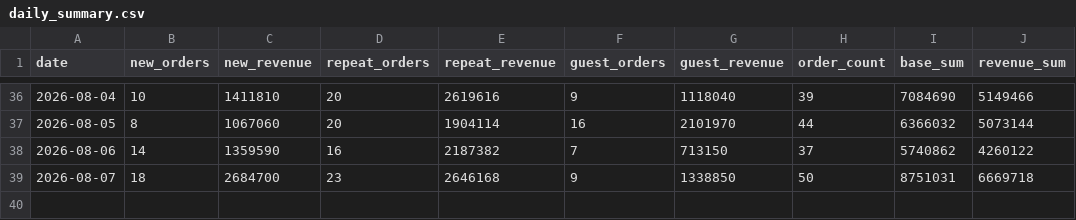
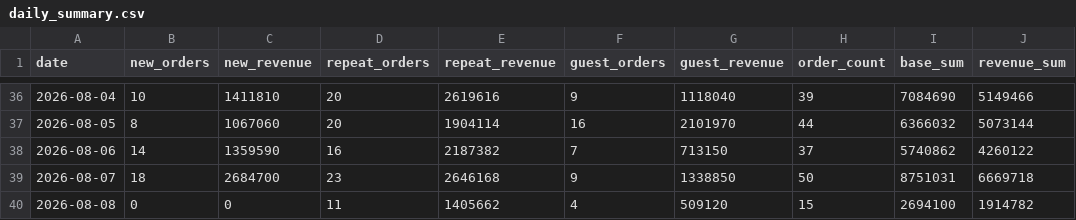
Before and after one commit to kaioh1010/cafe24-tracker, a CSV file: data/daily_summary.csv, drawn as a sheet; only a part is shown, gaps mark what is left out; the diff names each change by its address in the sheet, - before the commit and + after, or states it on an @@ line.

```diff
--- a/data/daily_summary.csv
+++ b/data/daily_summary.csv
+row 40: 2026-08-08 | 0 | 0 | 11 | 1405662 | 4 | 509120 | 15 | 2694100 | 1914782
```
Also changed, not shown: data/daily_sales.csv.
